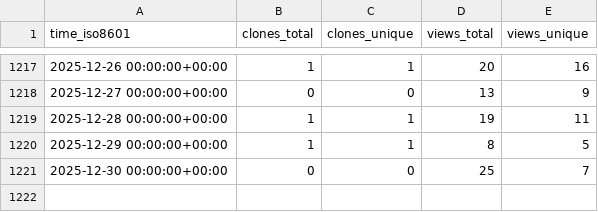
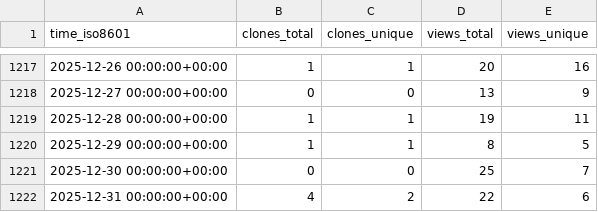
Before and after one commit to schorschinho/osprey-repo-stats, a CSV file: schorschinho/osprey/ghrs-data/views_clones_aggregate.csv, drawn as a sheet; only a part is shown, gaps mark what is left out.

```diff
--- a/schorschinho/osprey/ghrs-data/views_clones_aggregate.csv
+++ b/schorschinho/osprey/ghrs-data/views_clones_aggregate.csv
@@ -1221 +1221,2 @@ time_iso8601,clones_total,clones_unique,views_total,views_unique
 2025-12-30 00:00:00+00:00,0,0,25,7
+2025-12-31 00:00:00+00:00,4,2,22,6
```
Also changed, not shown: 1 other file.
